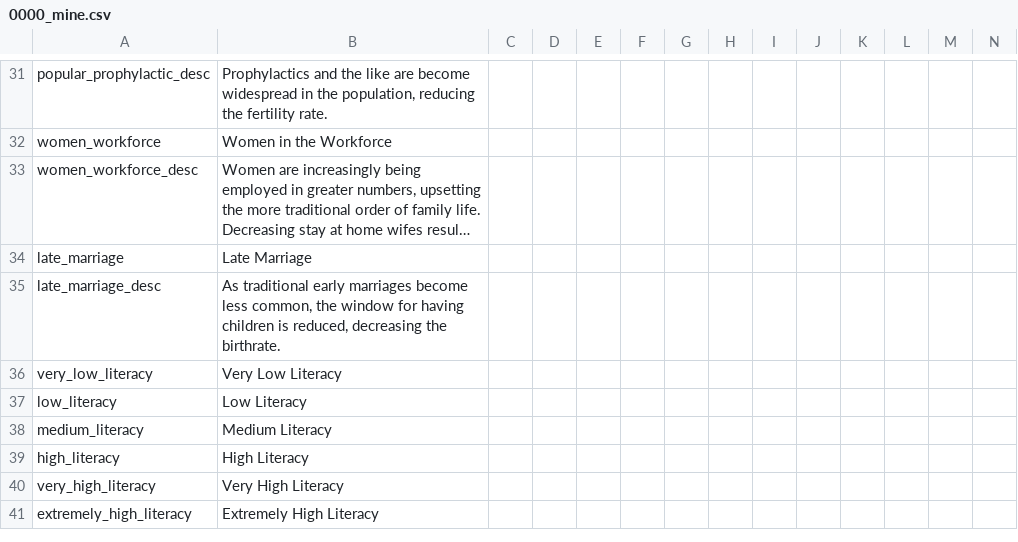
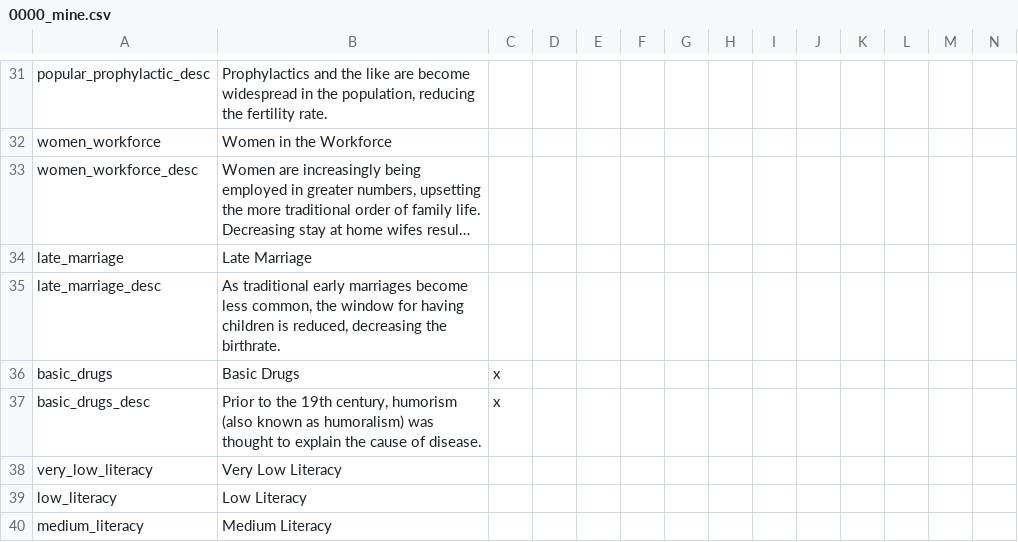
Before and after one commit to Marco-O-Panzer/HFM_MP_Series_Master, a CSV file: HFM MP Series/localisation/0000_mine.csv, drawn as a sheet; only a part is shown, gaps mark what is left out; the shorter side is filled out with more unchanged rows; long unchanged cells end in …; rows hold the shown columns only; the diff names each change by its address in the sheet, - before the commit and + after, or states it on an @@ line.

```diff
--- a/HFM MP Series/localisation/0000_mine.csv
+++ b/HFM MP Series/localisation/0000_mine.csv
+row 36: basic_drugs | Basic Drugs | x
+row 37: basic_drugs_desc | Prior to the 19th century, humorism (also known as humoralism) was thought to explain the cause of disease. | x
```
Also changed, not shown: HFM MP Series/localisation/0000_mine3.csv, HFM MP Series/localisation/00_HPM_Misc.csv, 11 other files.
